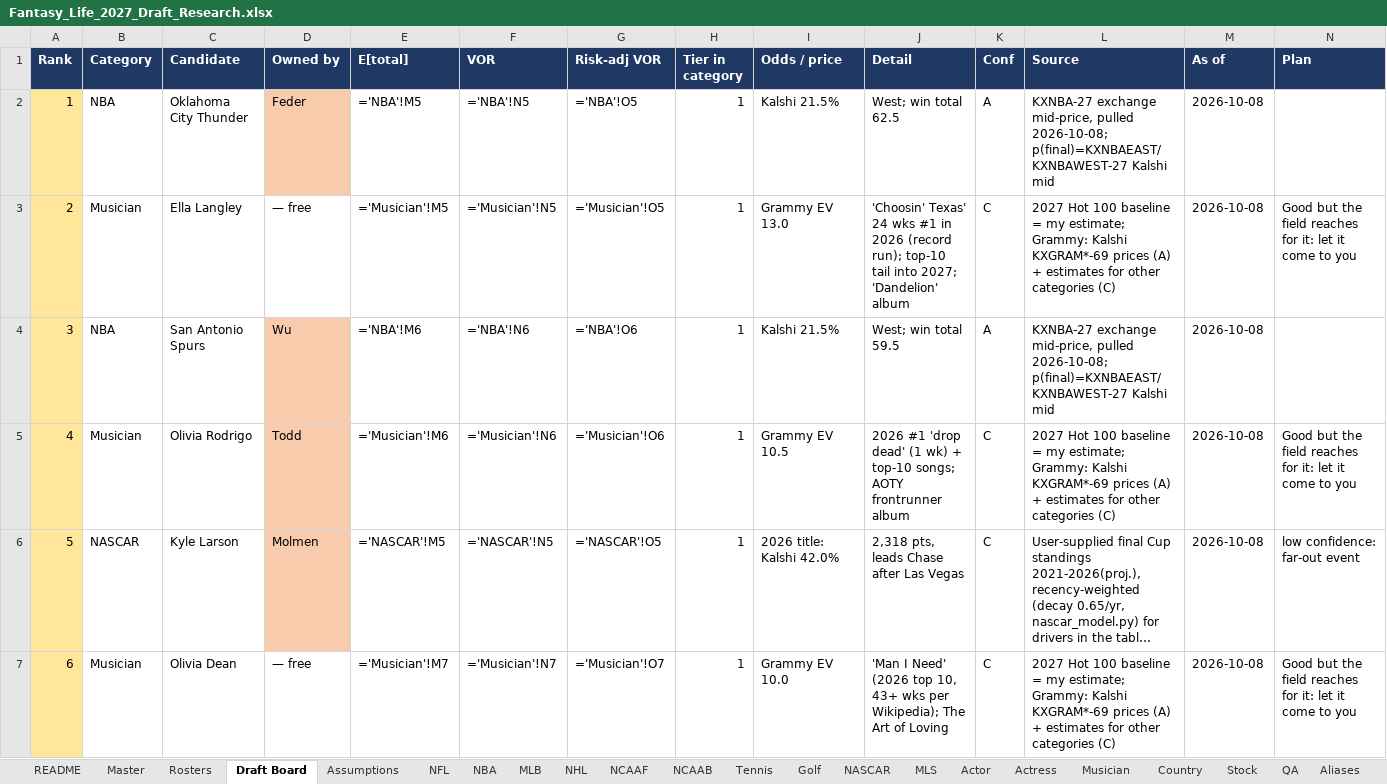
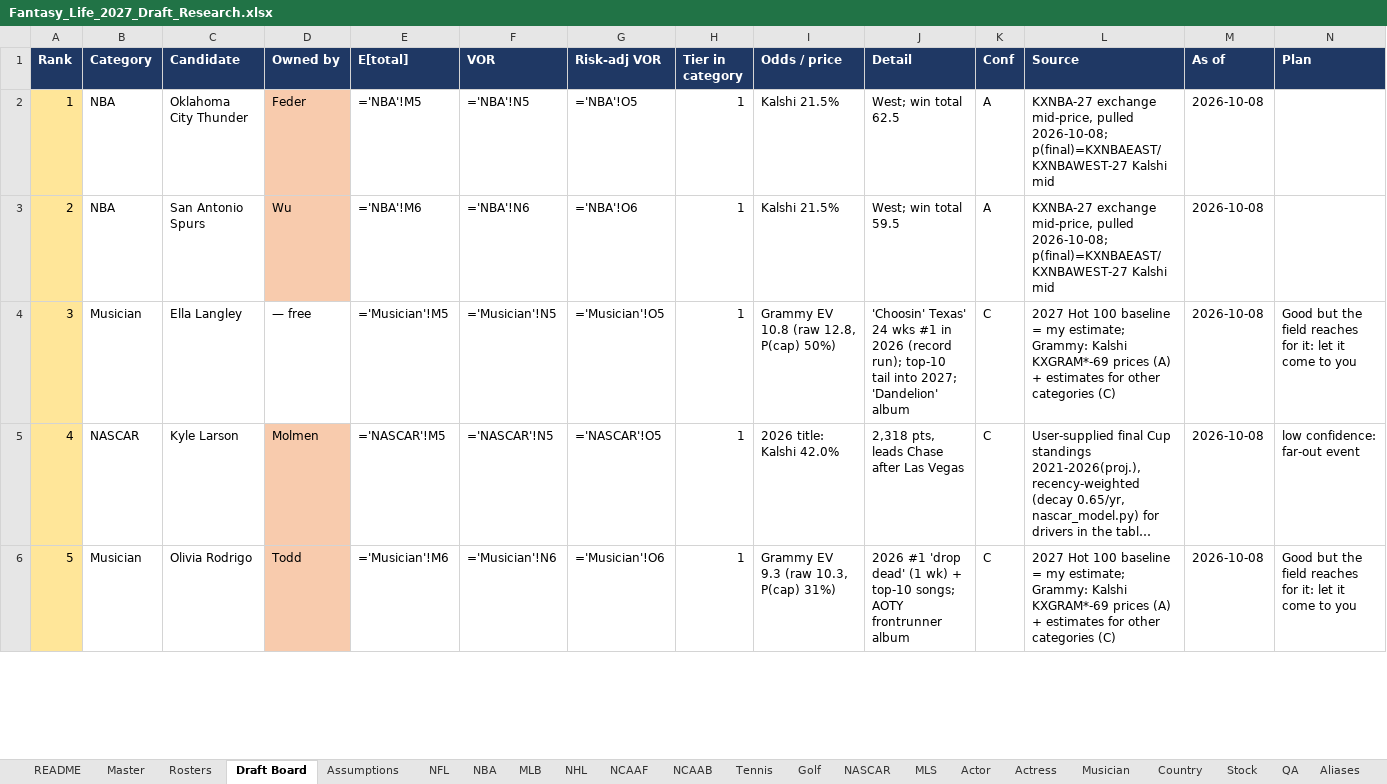
Before and after one commit to akorch16/fantasy_life, an Excel workbook: draft_guide/Fantasy_Life_2027_Draft_Research.xlsx, sheet Draft Board, drawn as a sheet; only a part is shown; long unchanged cells end in …; values as stored, in another font and other column widths than the file's, no borders; formulas without a stored value are shown as written; removed rows and columns are numbered as before the commit, all else as after; the diff covers the shown part only; the diff names each change by its address in the sheet, - before the commit and + after, or states it on an @@ line.

```diff
--- a/draft_guide/Fantasy_Life_2027_Draft_Research.xlsx (sheet Draft Board)
+++ b/draft_guide/Fantasy_Life_2027_Draft_Research.xlsx (sheet Draft Board)
-row 3: 2 | Musician | Ella Langley | — free | ='Musician'!M5 | ='Musician'!N5 | ='Musician'!O5 | 1 | Grammy EV 13.0 | 'Choosin' Texas' 24 wks #1 in 2026 (record run); top-10 tail into 2027; 'Dandelion' album | C | 2027 Hot 100 baseline = my estimate; Grammy: Kalshi KXGRAM*-69 prices (A) + estimates for other categories (C) | 2026-10-08 | Good but the field reaches for it: let it come to you
@@ column A (Rank) renumbered between rows 3 and 409 @@
-C4 (Candidate): Olivia Rodrigo
+C4 (Candidate): Ella Langley
-D4 (Owned by): Todd
+D4 (Owned by): — free
-D4 fill: #F8CBAD
+D4 fill: none
-E4 (E[total]): ='Musician'!M6
+E4 (E[total]): ='Musician'!M5
-F4 (VOR): ='Musician'!N6
+F4 (VOR): ='Musician'!N5
-G4 (Risk-adj VOR): ='Musician'!O6
+G4 (Risk-adj VOR): ='Musician'!O5
-I4 (Odds / price): Grammy EV 10.5
+I4 (Odds / price): Grammy EV 10.8 (raw 12.8, P(cap) 50%)
-J4 (Detail): 2026 #1 'drop dead' (1 wk) + top-10 songs; AOTY frontrunner album
+J4 (Detail): 'Choosin' Texas' 24 wks #1 in 2026 (record run); top-10 tail into 2027; 'Dandelion' album
-C6 (Candidate): Olivia Dean
+C6 (Candidate): Olivia Rodrigo
-D6 (Owned by): — free
+D6 (Owned by): Todd
-D6 fill: none
+D6 fill: #F8CBAD
-E6 (E[total]): ='Musician'!M7
+E6 (E[total]): ='Musician'!M6
-F6 (VOR): ='Musician'!N7
+F6 (VOR): ='Musician'!N6
-G6 (Risk-adj VOR): ='Musician'!O7
+G6 (Risk-adj VOR): ='Musician'!O6
-I6 (Odds / price): Grammy EV 10.0
+I6 (Odds / price): Grammy EV 9.3 (raw 10.3, P(cap) 31%)
-J6 (Detail): 'Man I Need' (2026 top 10, 43+ wks per Wikipedia); The Art of Loving
+J6 (Detail): 2026 #1 'drop dead' (1 wk) + top-10 songs; AOTY frontrunner album
```
Also changed, not shown: 7 added rows, 6 removed rows and 15 edited cells elsewhere in this sheet, sheet Musician, sheet Master, sheet Rosters, sheet QA, 5 other files.
